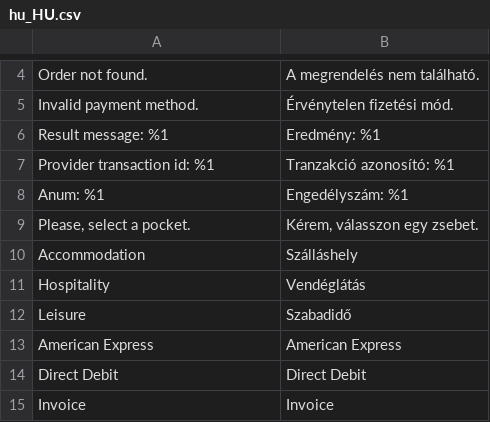
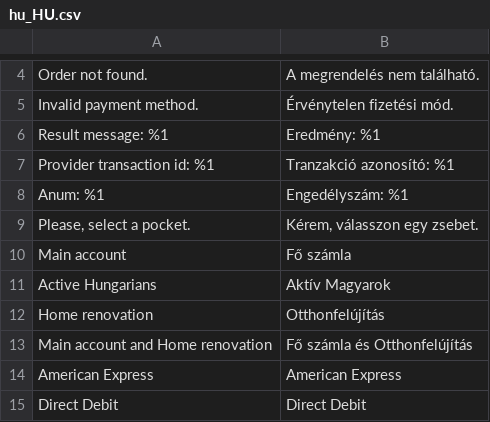
Before and after one commit to pmgw-hu/payment-gateway-module-magento2, a CSV file: i18n/hu_HU.csv, drawn as a sheet; only a part is shown, gaps mark what is left out; the shorter side is filled out with more unchanged rows; removed rows and columns are numbered as before the commit, all else as after; the diff names each change by its address in the sheet, - before the commit and + after, or states it on an @@ line.

```diff
--- a/i18n/hu_HU.csv
+++ b/i18n/hu_HU.csv
-row 10: Accommodation | Szálláshely
-row 11: Hospitality | Vendéglátás
-row 12: Leisure | Szabadidő
+row 10: Main account | Fő számla
+row 11: Active Hungarians | Aktív Magyarok
+row 12: Home renovation | Otthonfelújítás
+row 13: Main account and Home renovation | Fő számla és Otthonfelújítás
```
Also changed, not shown: i18n/en_US.csv, 2 other files.
